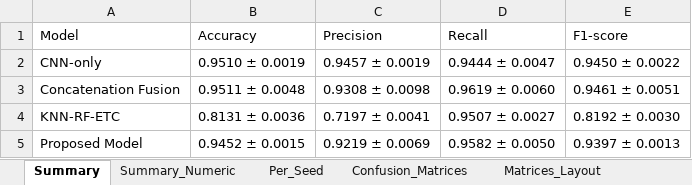
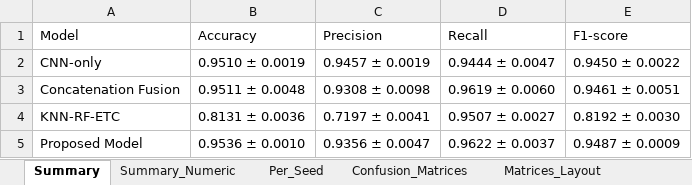
Before and after one commit to franskeiser/Le-Jet, an Excel workbook: experiments/film/lejet_final_dataset/step7/Classification_Performance_Results.xlsx, sheet Summary, drawn as a sheet; values as stored, in another font and other column widths than the file's, no borders; the diff names each change by its address in the sheet, - before the commit and + after, or states it on an @@ line.

```diff
--- a/experiments/film/lejet_final_dataset/step7/Classification_Performance_Results.xlsx (sheet Summary)
+++ b/experiments/film/lejet_final_dataset/step7/Classification_Performance_Results.xlsx (sheet Summary)
-B5 (Accuracy): 0.9452 ± 0.0015
+B5 (Accuracy): 0.9536 ± 0.0010
-C5 (Precision): 0.9219 ± 0.0069
+C5 (Precision): 0.9356 ± 0.0047
-D5 (Recall): 0.9582 ± 0.0050
+D5 (Recall): 0.9622 ± 0.0037
-E5 (F1-score): 0.9397 ± 0.0013
+E5 (F1-score): 0.9487 ± 0.0009
```
Also changed, not shown: sheet Confusion_Matrices, sheet Matrices_Layout, sheet Per_Seed, sheet Summary_Numeric, experiments/film/lejet_final_dataset/step10/McNemar_Test_Results.xlsx, experiments/film/lejet_final_dataset/step4/Training_Records.xlsx, 31 other files.
